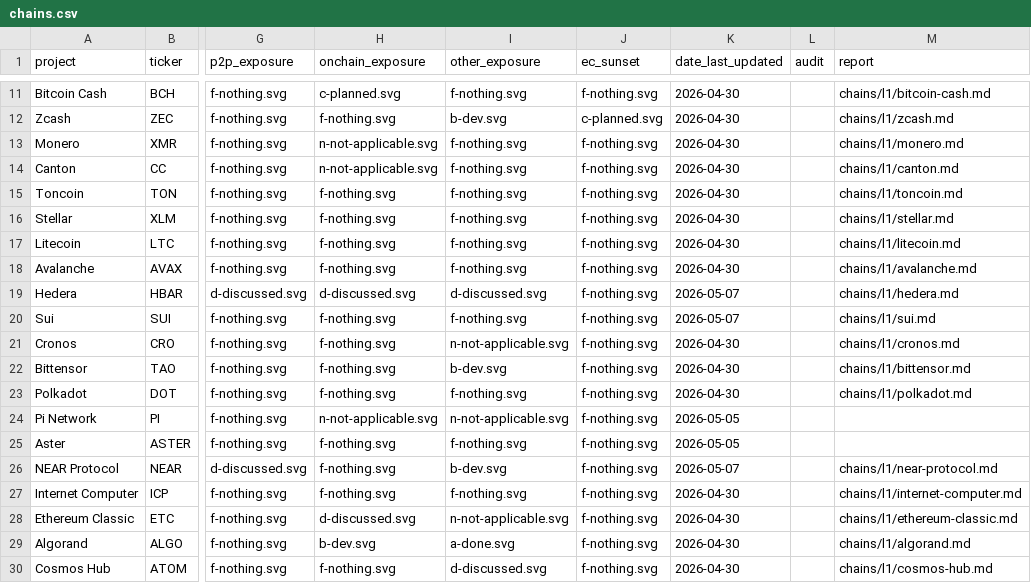
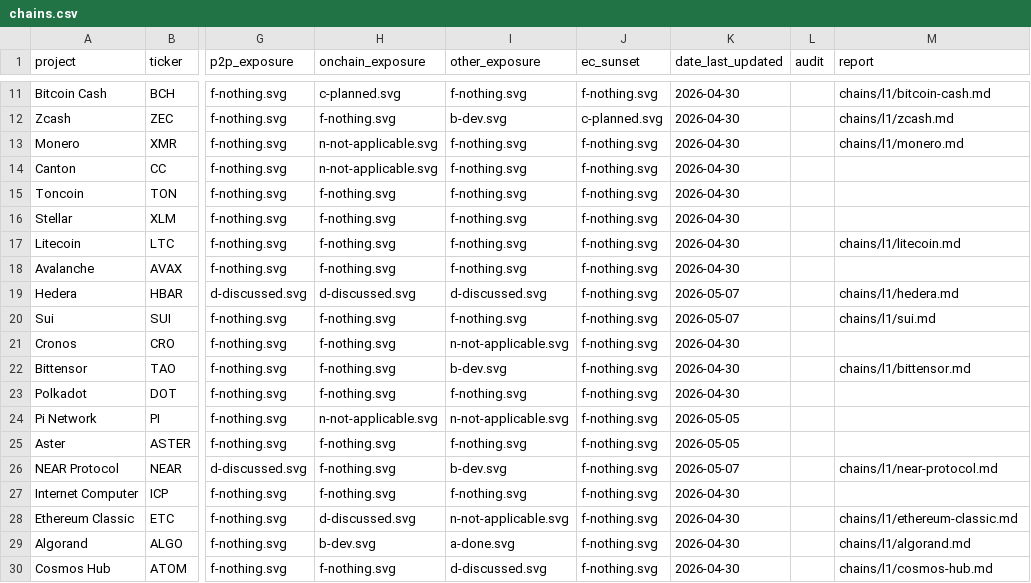
Before and after one commit to tectonic-labs/quantum-tracker-data, a CSV file: chains.csv, drawn as a sheet; only a part is shown, gaps mark what is left out; the diff covers the shown part only; the diff names each change by its address in the sheet, - before the commit and + after, or states it on an @@ line.

Commit message:
chains(public-reports): swap 8 all-F reports for 10 PQC-active reports
Removed reports for chains where every category is rated F (avalanche,
canton, cronos, internet-computer, polkadot, sei, stellar, toncoin) and
added reports for 10 chains with at least one non-F category (abelian,
beam, bitcoin-sv, cellframe, kadena, naoris-protocol, qanplatform,
quip-network, qustream, xx-network).

- Public reports now require at least one non-F category
- chains.csv report column updated accordingly

```diff
--- a/chains.csv
+++ b/chains.csv
-M14 (report): chains/l1/canton.md
+M14 (report): (empty)
-M15 (report): chains/l1/toncoin.md
+M15 (report): (empty)
-M16 (report): chains/l1/stellar.md
+M16 (report): (empty)
-M18 (report): chains/l1/avalanche.md
+M18 (report): (empty)
-M21 (report): chains/l1/cronos.md
+M21 (report): (empty)
-M23 (report): chains/l1/polkadot.md
+M23 (report): (empty)
-M27 (report): chains/l1/internet-computer.md
+M27 (report): (empty)
```
Also changed, not shown: 10 edited cells elsewhere in this file, 18 other files.
